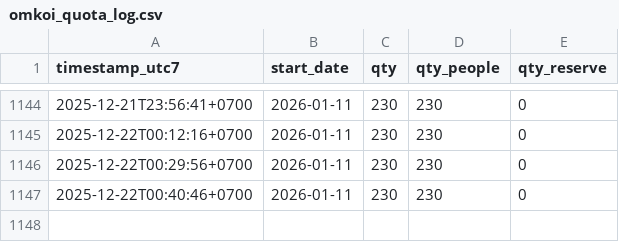
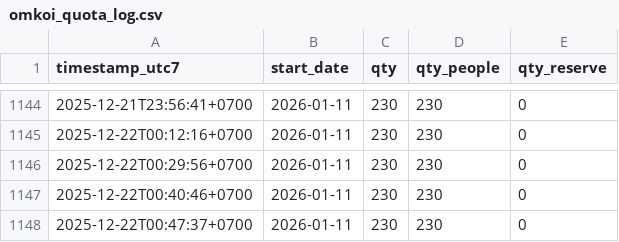
Before and after one commit to VorapratR/omkoi-quota-watcher, a CSV file: omkoi_quota_log.csv, drawn as a sheet; only a part is shown, gaps mark what is left out; the diff names each change by its address in the sheet, - before the commit and + after, or states it on an @@ line.

```diff
--- a/omkoi_quota_log.csv
+++ b/omkoi_quota_log.csv
+row 1148: 2025-12-22T00:47:37+0700 | 2026-01-11 | 230 | 230 | 0
```
